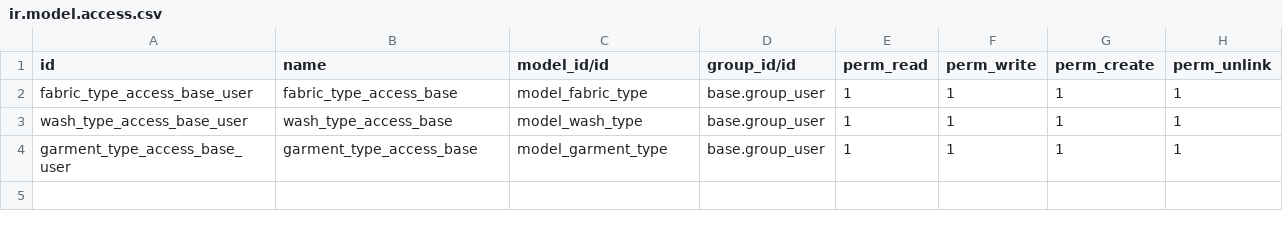
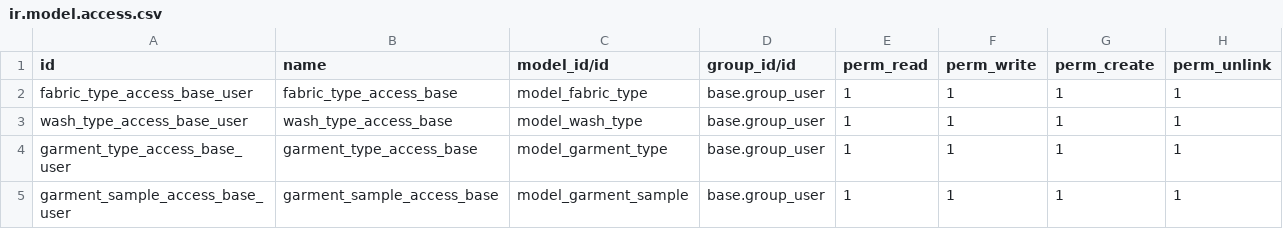
Before and after one commit to subtletechs/union_colmbo_washing_plant, a CSV file: security/ir.model.access.csv, drawn as a sheet.

Commit message:
[ADD]- add fields to product variants and get values from main product

```diff
--- a/security/ir.model.access.csv
+++ b/security/ir.model.access.csv
@@ -4 +4,2 @@ wash_type_access_base_user,wash_type_access_base,model_wash_type,base.group_user
 garment_type_access_base_user,garment_type_access_base,model_garment_type,base.group_user,1,1,1,1
+garment_sample_access_base_user,garment_sample_access_base,model_garment_sample,base.group_user,1,1,1,1
```
Also changed, not shown: 2 other files.
